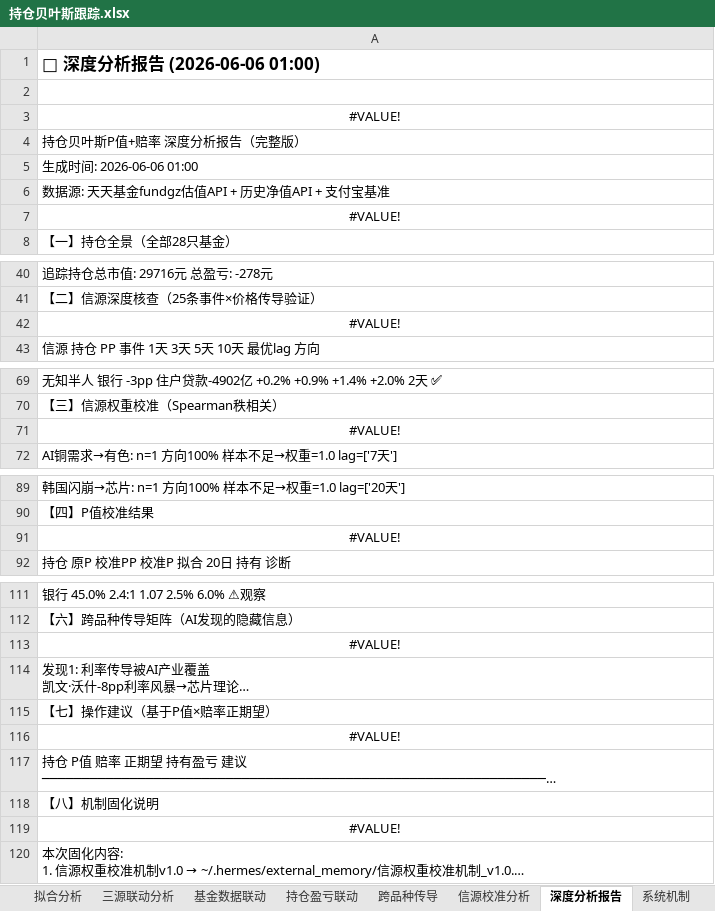
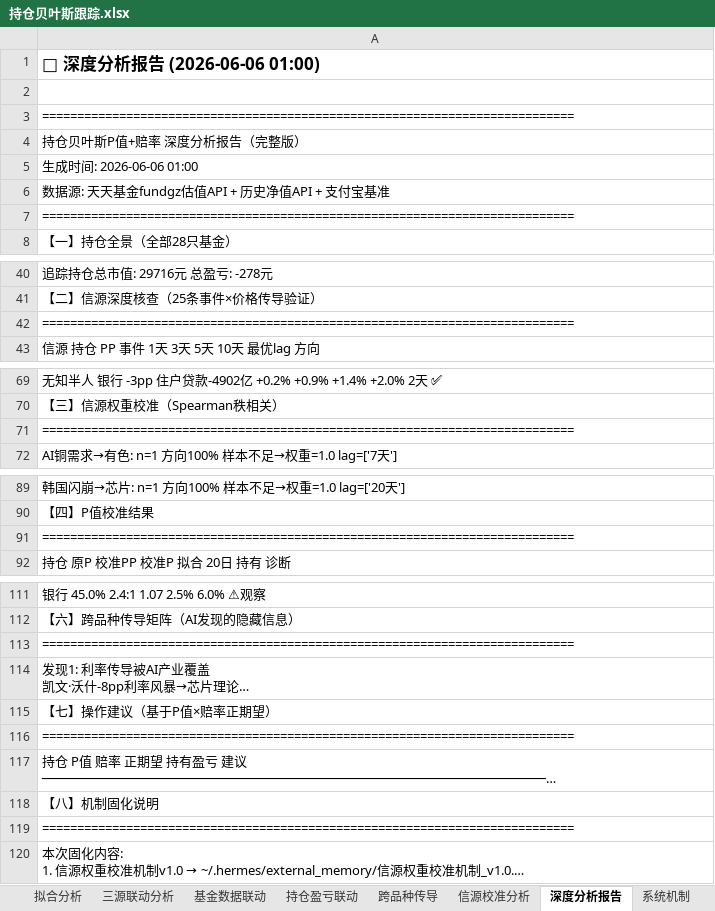
Before and after one commit to f840047663-bot/external-memory, an Excel workbook: 持仓贝叶斯跟踪.xlsx, sheet 深度分析报告, drawn as a sheet; only a part is shown, gaps mark what is left out; long unchanged cells end in …; values as stored, in another font and other column widths than the file's, no borders; formulas without a stored value are shown as written; the diff covers the shown part only; the diff names each change by its address in the sheet, - before the commit and + after, or states it on an @@ line.

```diff
--- a/持仓贝叶斯跟踪.xlsx (sheet 深度分析报告)
+++ b/持仓贝叶斯跟踪.xlsx (sheet 深度分析报告)
-A3: #VALUE!
+A3: ============================================================================
-A3 alignment: center
+A3 alignment: left
-A7: #VALUE!
+A7: ============================================================================
-A7 alignment: center
+A7 alignment: left
-A42: #VALUE!
+A42: ============================================================================
-A42 alignment: center
+A42 alignment: left
-A71: #VALUE!
+A71: ============================================================================
-A71 alignment: center
+A71 alignment: left
-A91: #VALUE!
+A91: ============================================================================
-A91 alignment: center
+A91 alignment: left
-A113: #VALUE!
+A113: ============================================================================
-A113 alignment: center
+A113 alignment: left
-A116: #VALUE!
+A116: ============================================================================
-A116 alignment: center
+A116 alignment: left
-A119: #VALUE!
+A119: ============================================================================
-A119 alignment: center
+A119 alignment: left
```
Also changed, not shown: 1 edited cell and cell formats elsewhere in this sheet, sheet 总看板, sheet 系统机制, sheet 资金分配, sheet 三源联动分析, 1 other file.
